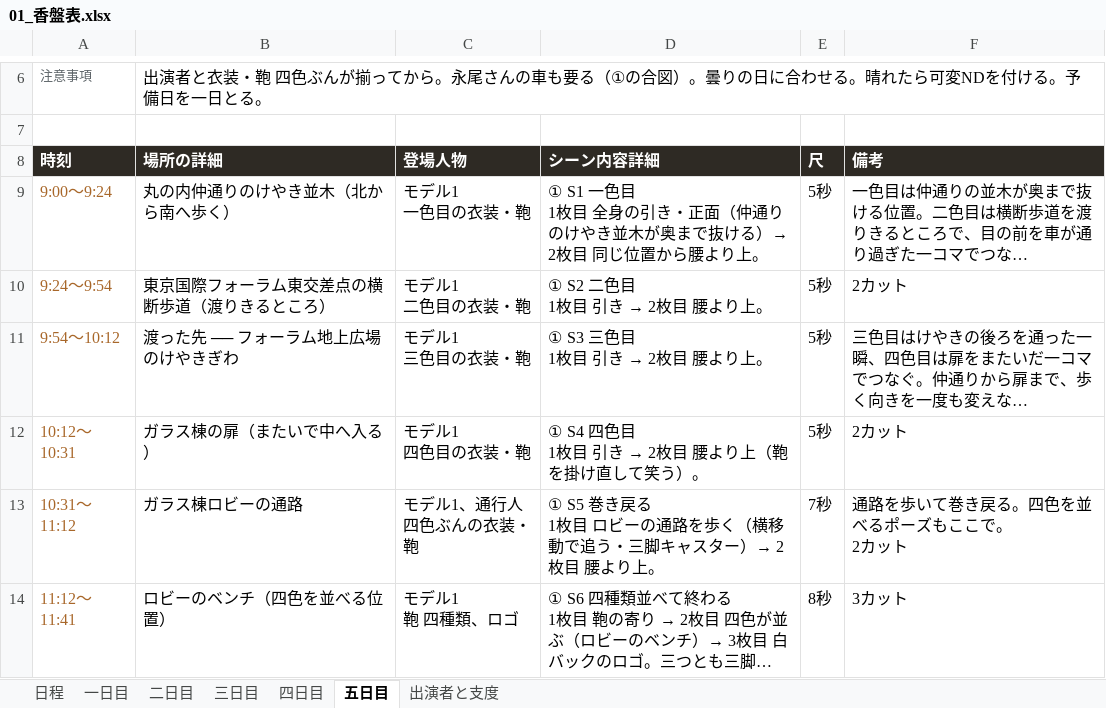
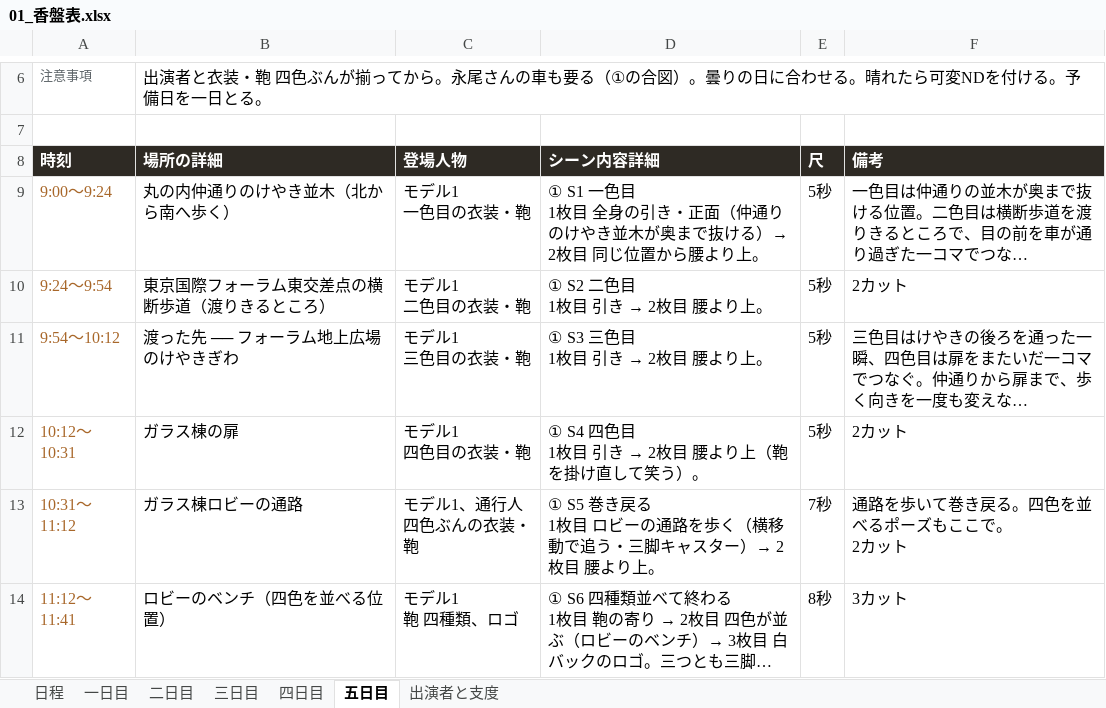
Before and after one commit to Shiori0415/dougaseisaku, an Excel workbook: pdf/01_香盤表.xlsx, sheet 五日目, drawn as a sheet; only a part is shown, gaps mark what is left out; long unchanged cells end in …; values as stored, in another font and other column widths than the file's, no borders; the diff names each change by its address in the sheet, - before the commit and + after, or states it on an @@ line.

```diff
--- a/pdf/01_香盤表.xlsx (sheet 五日目)
+++ b/pdf/01_香盤表.xlsx (sheet 五日目)
-B12 (場所の詳細): ガラス棟の扉（またいで中へ入る）
+B12 (場所の詳細): ガラス棟の扉
```
Also changed, not shown: 3 other files.
